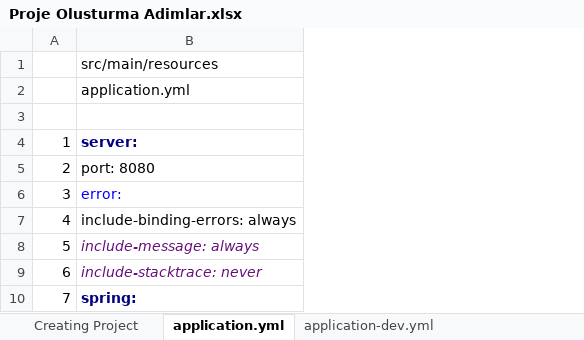
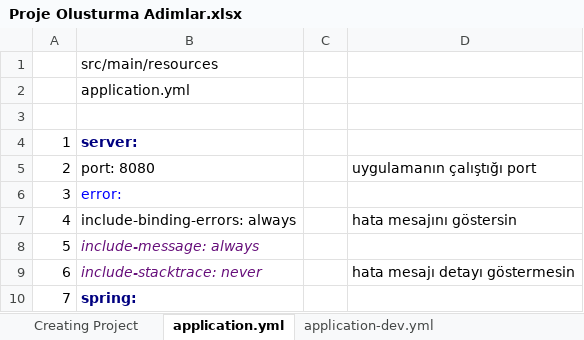
Before and after one commit to javafadu/SpringBootProject, an Excel workbook: Proje Olusturma Adimlar.xlsx, sheet application.yml, drawn as a sheet; only a part is shown; values as stored, in another font and other column widths than the file's, no borders; the diff names each change by its address in the sheet, - before the commit and + after, or states it on an @@ line.

```diff
--- a/Proje Olusturma Adimlar.xlsx (sheet application.yml)
+++ b/Proje Olusturma Adimlar.xlsx (sheet application.yml)
+column C, empty
+column D, rows 5-9: uygulamanın çalıştığı port |  | hata mesajını göstersin |  | hata mesajı detayı göstermesin
```
Also changed, not shown: sheet 2- Service, sheet 1- Controller, sheet 5- Domain, sheet Prject Packages, sheet 3- Repository, other sheet tabs, charts or pictures, 2 other files.
